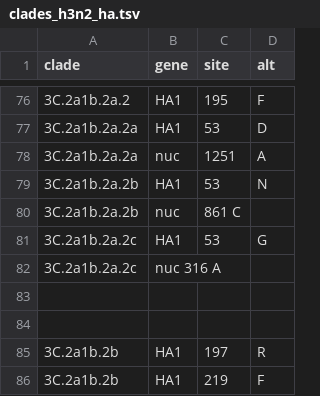
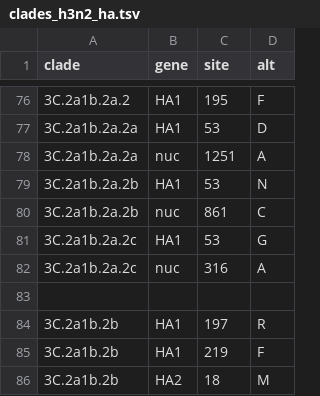
Before and after one commit to nextstrain/seasonal-flu, a TSV file: config/clades_h3n2_ha.tsv, drawn as a sheet; only a part is shown, gaps mark what is left out; the shorter side is filled out with more unchanged rows.

Commit message:
fix spaces/tabs

```diff
--- a/config/clades_h3n2_ha.tsv
+++ b/config/clades_h3n2_ha.tsv
@@ -79,6 +79,5 @@ clade	gene	site	alt
 3C.2a1b.2a.2b	HA1	53	N
-3C.2a1b.2a.2b	nuc	861 C
+3C.2a1b.2a.2b	nuc	861	C
 3C.2a1b.2a.2c	HA1	53	G
-3C.2a1b.2a.2c	nuc 316 A
-
+3C.2a1b.2a.2c	nuc	316	A
 
```
